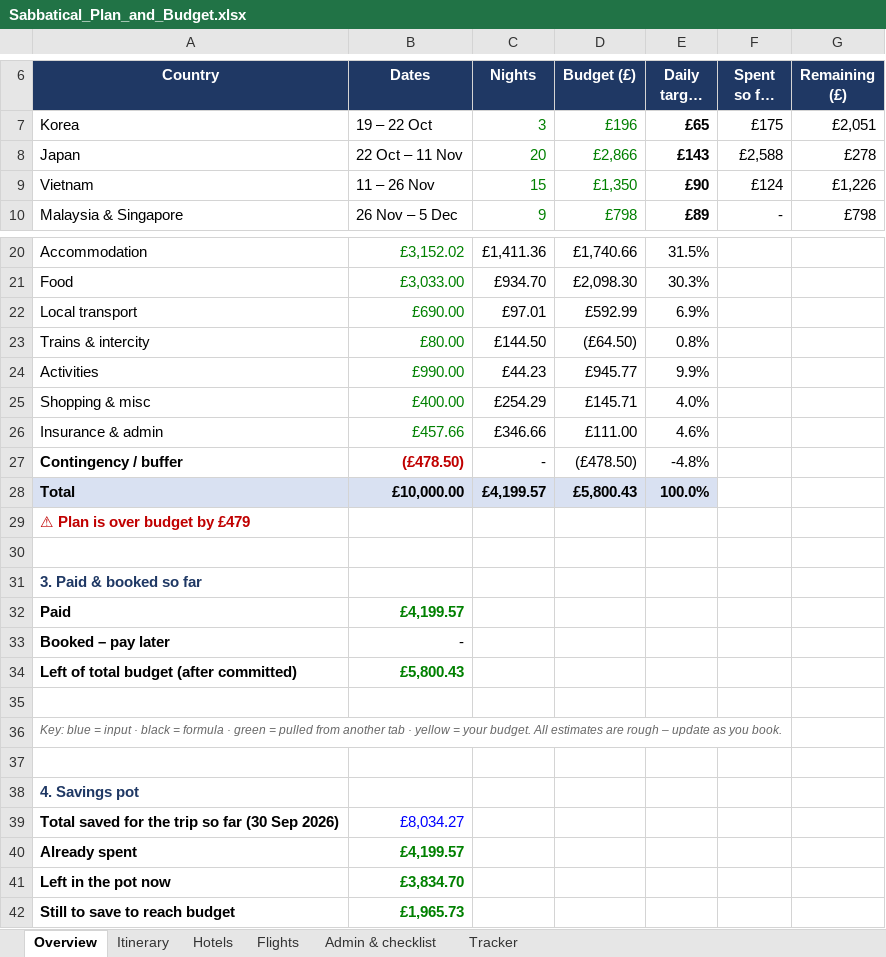
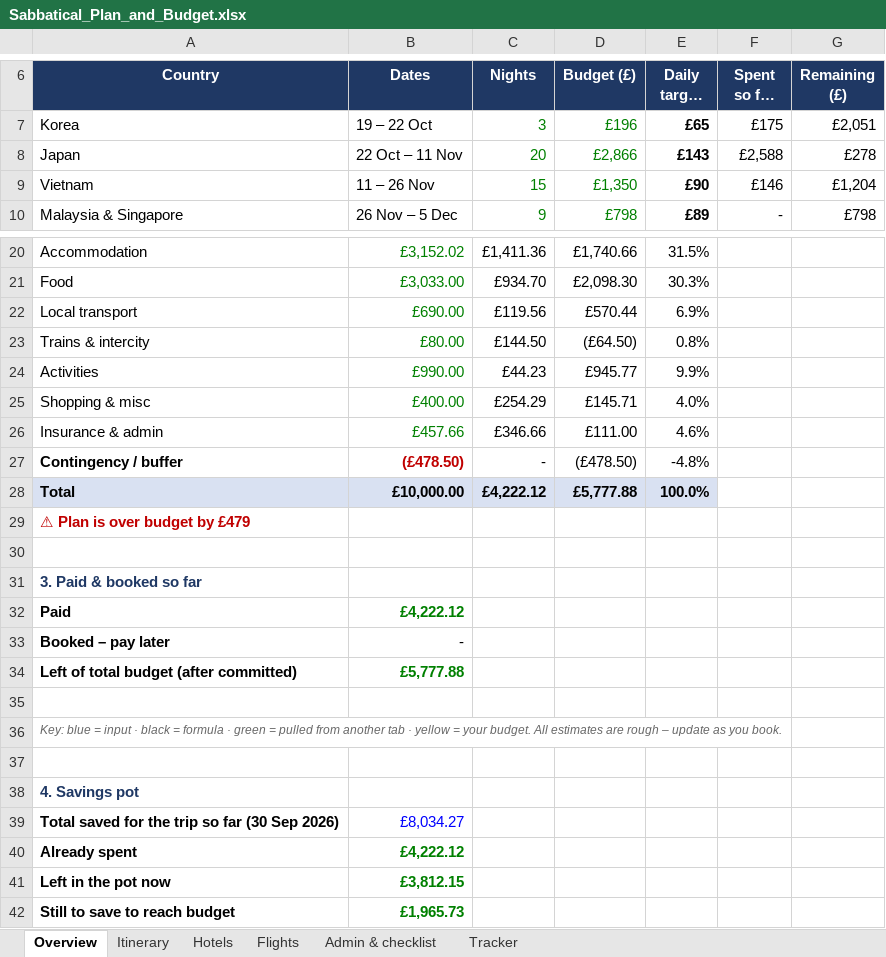
Before and after one commit to mhbae-dev/sabbatical-dashboard, an Excel workbook: Sabbatical_Plan_and_Budget.xlsx, sheet Overview, drawn as a sheet; only a part is shown, gaps mark what is left out; long unchanged cells end in …; values as stored, in another font and other column widths than the file's, no borders; the diff names each change by its address in the sheet, - before the commit and + after, or states it on an @@ line.

```diff
--- a/Sabbatical_Plan_and_Budget.xlsx (sheet Overview)
+++ b/Sabbatical_Plan_and_Budget.xlsx (sheet Overview)
-F9 (Spent so far (£)): £124
+F9 (Spent so far (£)): £146
-G9 (Remaining (£)): £1,226
+G9 (Remaining (£)): £1,204
-C22 (Nights): £97.01
+C22 (Nights): £119.56
-D22 (Budget (£)): £592.99
+D22 (Budget (£)): £570.44
-C28 (Nights): £4,199.57
+C28 (Nights): £4,222.12
-D28 (Budget (£)): £5,800.43
+D28 (Budget (£)): £5,777.88
-B32 (Dates): £4,199.57
+B32 (Dates): £4,222.12
-B34 (Dates): £5,800.43
+B34 (Dates): £5,777.88
-B40 (Dates): £4,199.57
+B40 (Dates): £4,222.12
-B41 (Dates): £3,834.70
+B41 (Dates): £3,812.15
```
Also changed, not shown: sheet Tracker, hidden cells.
